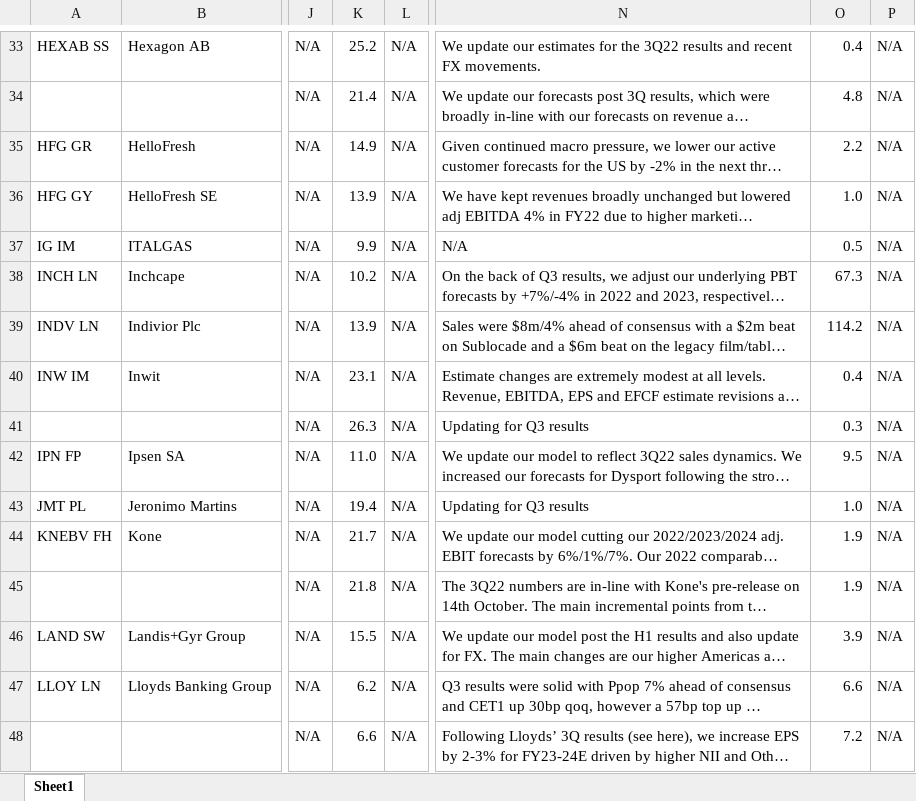
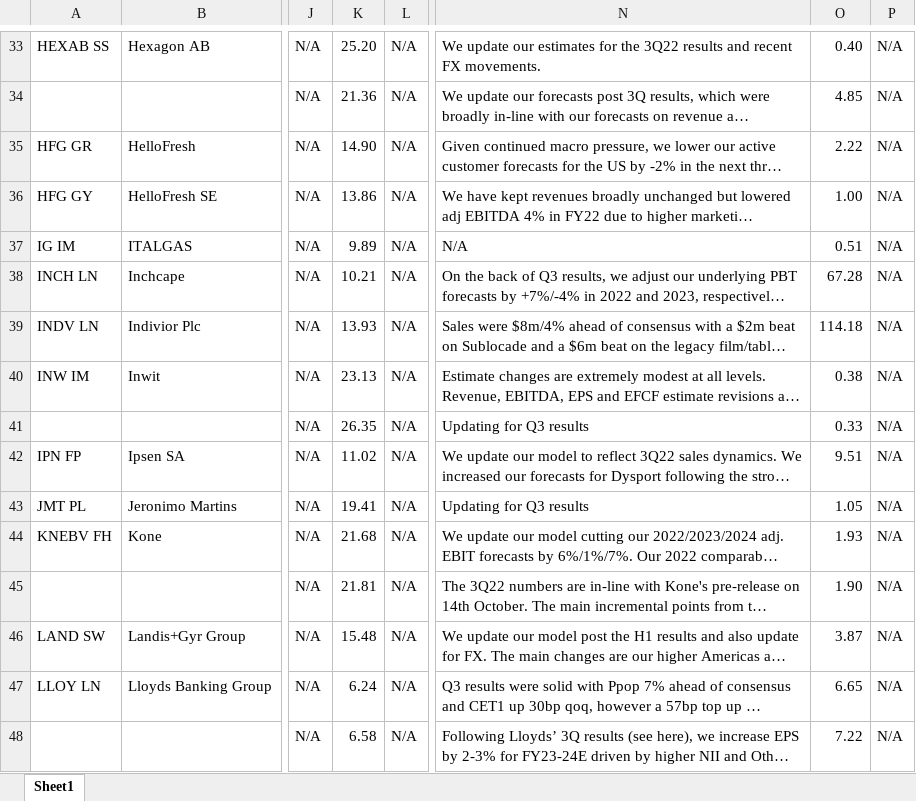
Before and after one commit to kelvinbrinham/Excel_sheet_manipulation_using_Python, an Excel workbook: Data_Formatted/Combined_OUTPUT.xlsx, sheet Sheet1, drawn as a sheet; only a part is shown, gaps mark what is left out; long unchanged cells end in …; values as stored, in another font and other column widths than the file's, no borders; the diff covers the shown part only; the diff names each change by its address in the sheet, - before the commit and + after, or states it on an @@ line.

```diff
--- a/Data_Formatted/Combined_OUTPUT.xlsx (sheet Sheet1)
+++ b/Data_Formatted/Combined_OUTPUT.xlsx (sheet Sheet1)
-K33: 25.2
+K33: 25.20
-O33: 0.4
+O33: 0.40
-K34: 21.4
+K34: 21.36
-O34: 4.8
+O34: 4.85
-K35: 14.9
+K35: 14.90
-O35: 2.2
+O35: 2.22
-K36: 13.9
+K36: 13.86
-O36: 1.0
+O36: 1.00
-K37: 9.9
+K37: 9.89
-O37: 0.5
+O37: 0.51
-K38: 10.2
+K38: 10.21
-O38: 67.3
+O38: 67.28
-K39: 13.9
+K39: 13.93
-O39: 114.2
+O39: 114.18
-K40: 23.1
+K40: 23.13
-O40: 0.4
+O40: 0.38
-K41: 26.3
+K41: 26.35
-O41: 0.3
+O41: 0.33
-K42: 11.0
+K42: 11.02
-O42: 9.5
+O42: 9.51
-K43: 19.4
+K43: 19.41
-O43: 1.0
+O43: 1.05
-K44: 21.7
+K44: 21.68
-O44: 1.9
+O44: 1.93
-K45: 21.8
+K45: 21.81
-O45: 1.9
+O45: 1.90
-K46: 15.5
+K46: 15.48
-O46: 3.9
+O46: 3.87
-K47: 6.2
+K47: 6.24
-O47: 6.6
+O47: 6.65
-K48: 6.6
+K48: 6.58
-O48: 7.2
+O48: 7.22
```
Also changed, not shown: 159 edited cells elsewhere in this sheet, Data_Formatted/EPS_CHANGES_20221028_INTERMONTE_FORMATTED.xlsx, Data_Formatted/EPS_CHANGES_20221028_MS_FORMATTED.xlsx, 13 other files.
